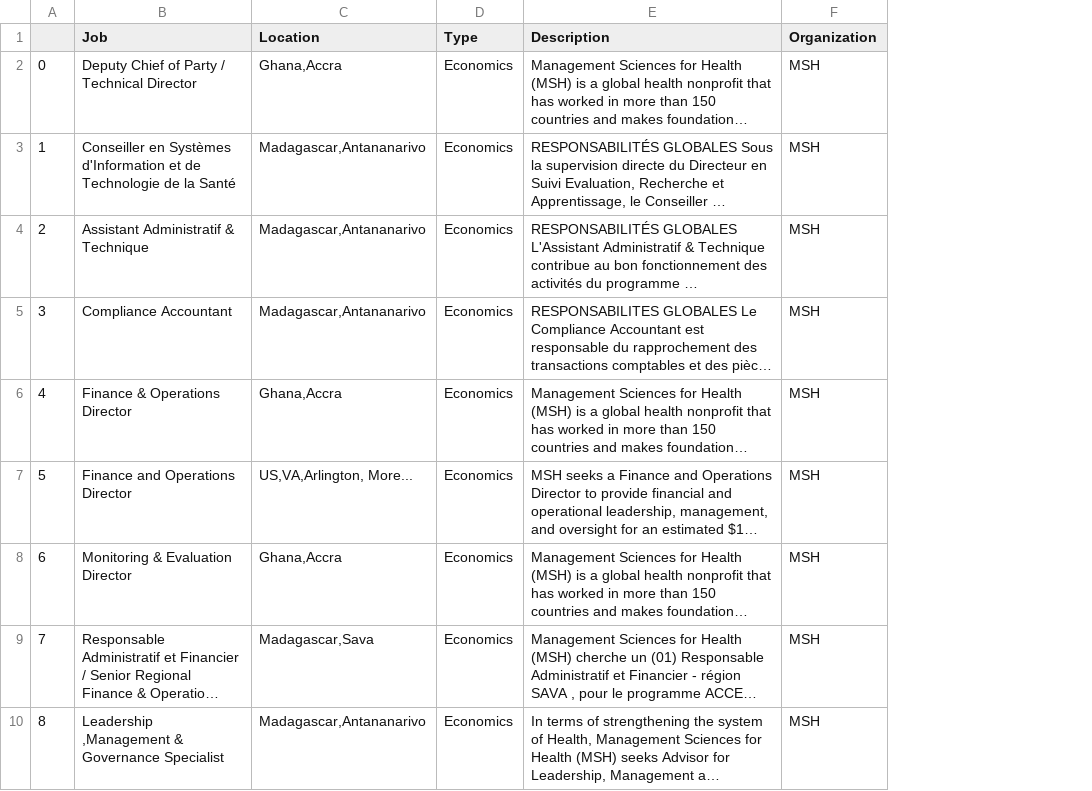
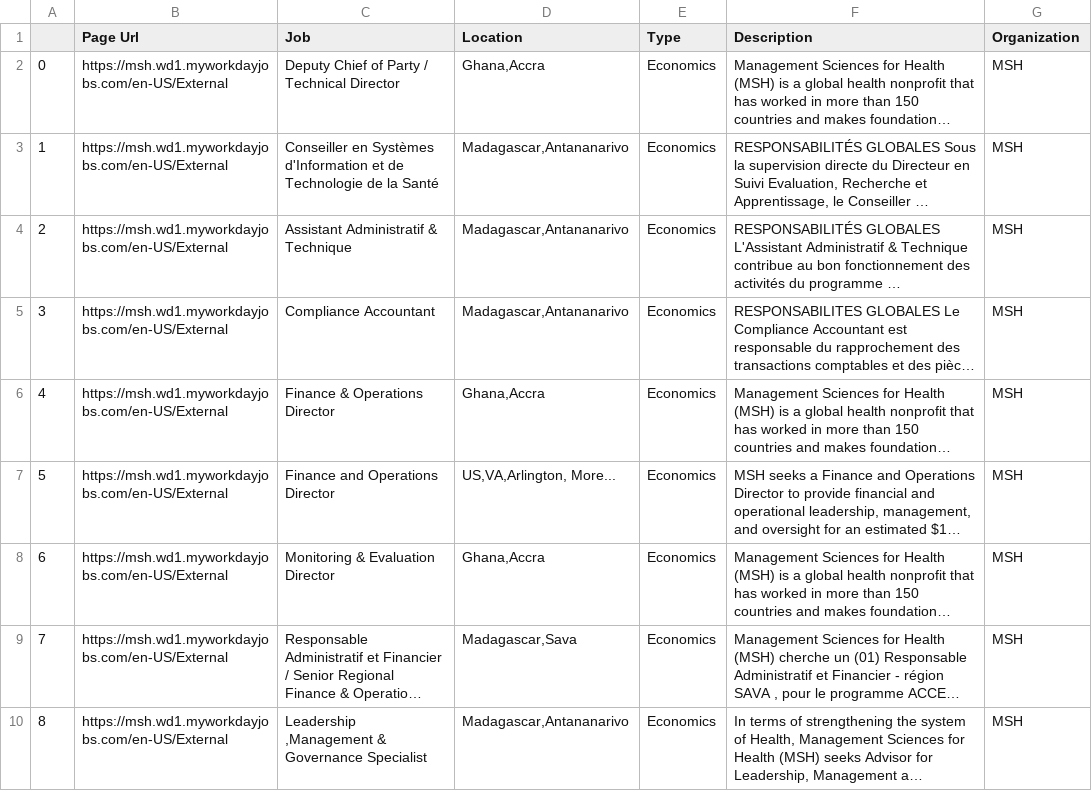
Before and after one commit to Cornell-Engineering-World-Health/immunizationeconomics.github.io, a CSV file: CSVFiles/MSH_Data.csv, drawn as a sheet; only a part is shown; long unchanged cells end in …; the diff names each change by its address in the sheet, - before the commit and + after, or states it on an @@ line.

Commit message:
Add files via upload

```diff
--- a/CSVFiles/MSH_Data.csv
+++ b/CSVFiles/MSH_Data.csv
+column B (Page Url), rows 2-10: all https://msh.wd1.myworkdayjobs.com/en-US/External
```
